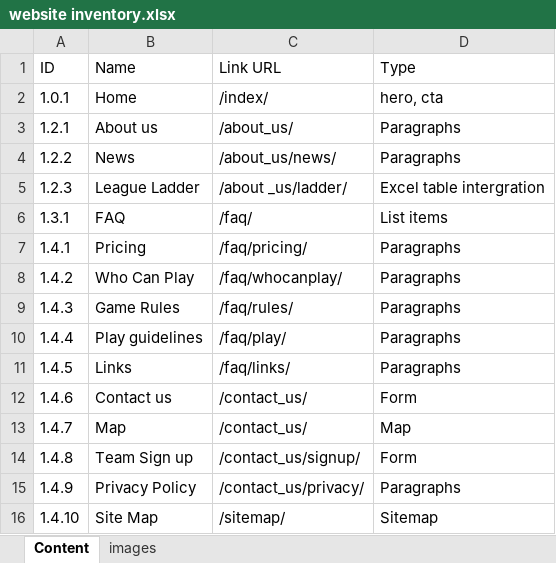
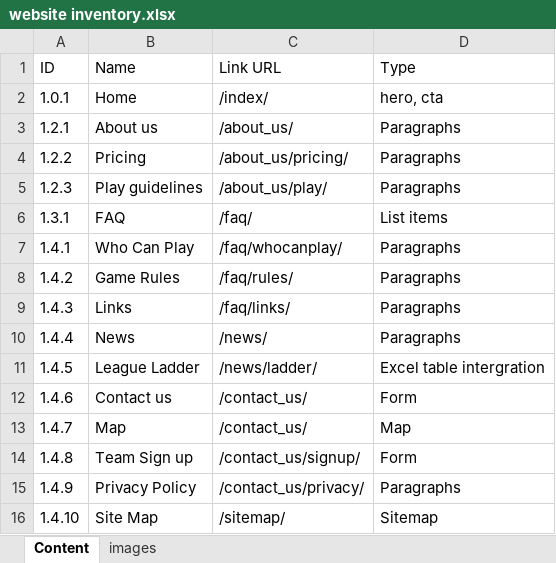
Before and after one commit to jeanpaulpitman/Vollyball, an Excel workbook: website inventory.xlsx, sheet Content, drawn as a sheet; values as stored, in another font and other column widths than the file's, no cell formats; the diff names each change by its address in the sheet, - before the commit and + after, or states it on an @@ line.

Commit message:
Upload Drawing
Upload concept design for homescreen layout, update website inventory,
update flowchart to reflect changes

```diff
--- a/website inventory.xlsx (sheet Content)
+++ b/website inventory.xlsx (sheet Content)
-B4 (Name): News
+B4 (Name): Pricing
-C4 (Link URL): /about_us/news/
+C4 (Link URL): /about_us/pricing/
-B5 (Name): League Ladder
+B5 (Name): Play guidelines
-C5 (Link URL): /about _us/ladder/
+C5 (Link URL): /about_us/play/
-D5 (Type): Excel table intergration
+D5 (Type): Paragraphs
-B7 (Name): Pricing
+B7 (Name): Who Can Play
-C7 (Link URL): /faq/pricing/
+C7 (Link URL): /faq/whocanplay/
-B8 (Name): Who Can Play
+B8 (Name): Game Rules
-C8 (Link URL): /faq/whocanplay/
+C8 (Link URL): /faq/rules/
-B9 (Name): Game Rules
+B9 (Name): Links
-C9 (Link URL): /faq/rules/
+C9 (Link URL): /faq/links/
-B10 (Name): Play guidelines
+B10 (Name): News
-C10 (Link URL): /faq/play/
+C10 (Link URL): /news/
-B11 (Name): Links
+B11 (Name): League Ladder
-C11 (Link URL): /faq/links/
+C11 (Link URL): /news/ladder/
-D11 (Type): Paragraphs
+D11 (Type): Excel table intergration
```
Also changed, not shown: cell formats, 2 other files.
